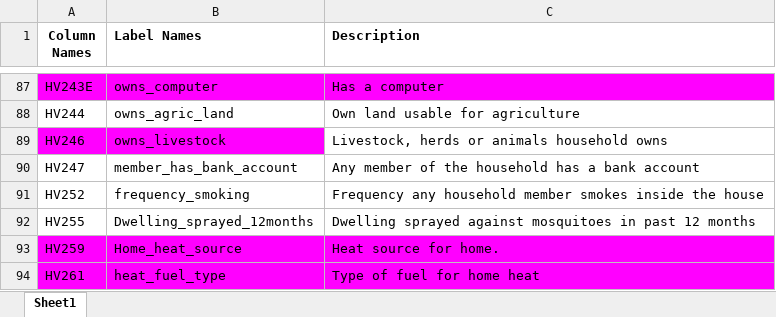
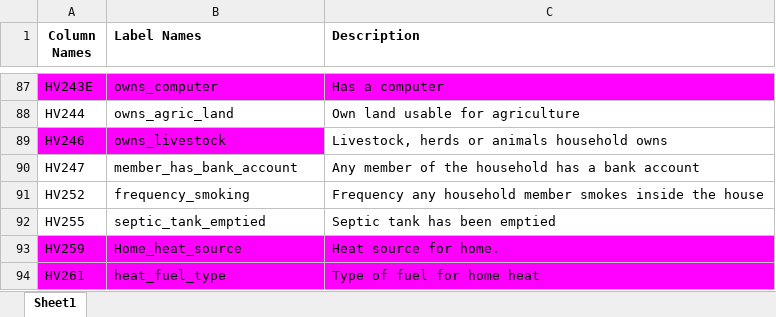
Before and after one commit to Dominic-Mu/dsc-phase-5-group-14-project, an Excel workbook: column_names_dictionary.xlsx, sheet Sheet1, drawn as a sheet; only a part is shown, gaps mark what is left out; values as stored, in another font and other column widths than the file's, no borders; the diff names each change by its address in the sheet, - before the commit and + after, or states it on an @@ line.

```diff
--- a/column_names_dictionary.xlsx (sheet Sheet1)
+++ b/column_names_dictionary.xlsx (sheet Sheet1)
-B92 (Label Names): Dwelling_sprayed_12months
+B92 (Label Names): septic_tank_emptied
-C92 (Description): Dwelling sprayed against mosquitoes in past 12 months
+C92 (Description): Septic tank has been emptied
```
Also changed, not shown: column_names.xlsx, column_names_to_labels.xlsx, 1 other file.
